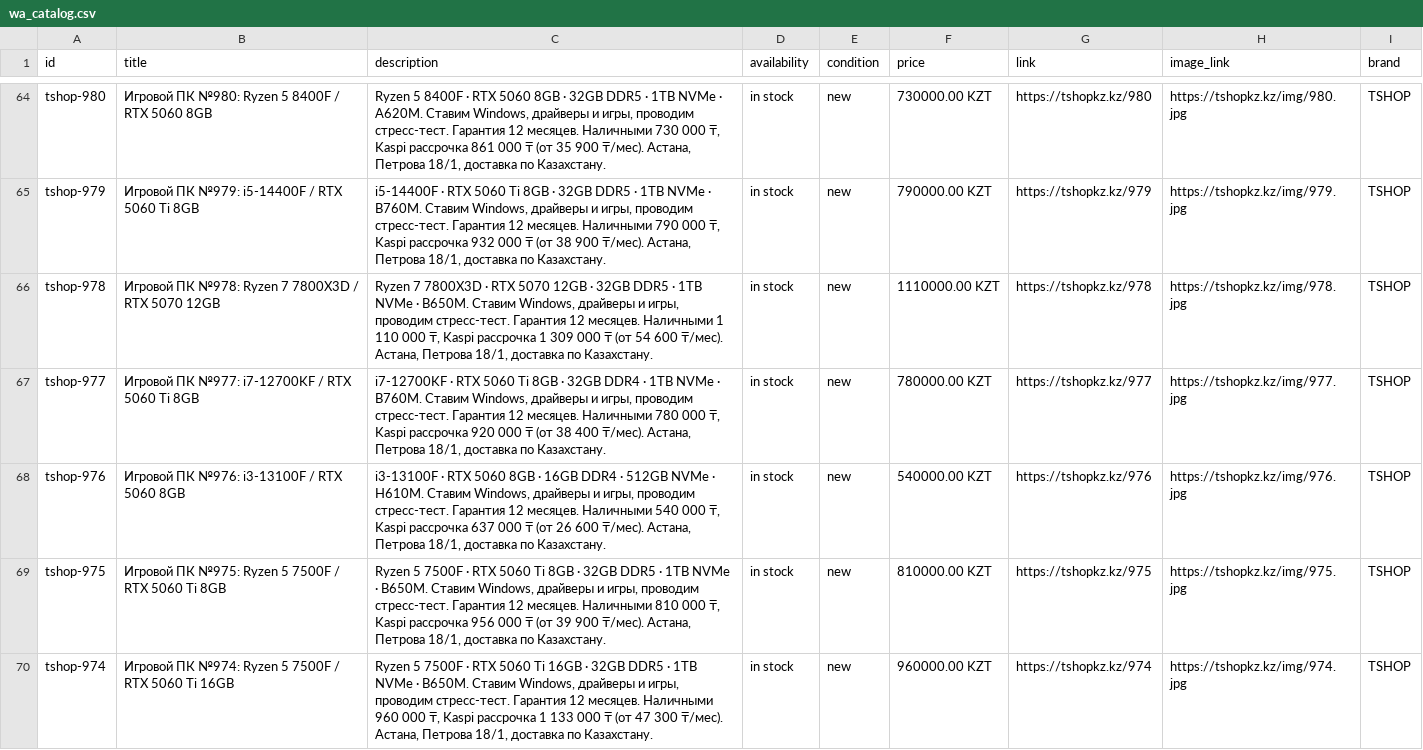
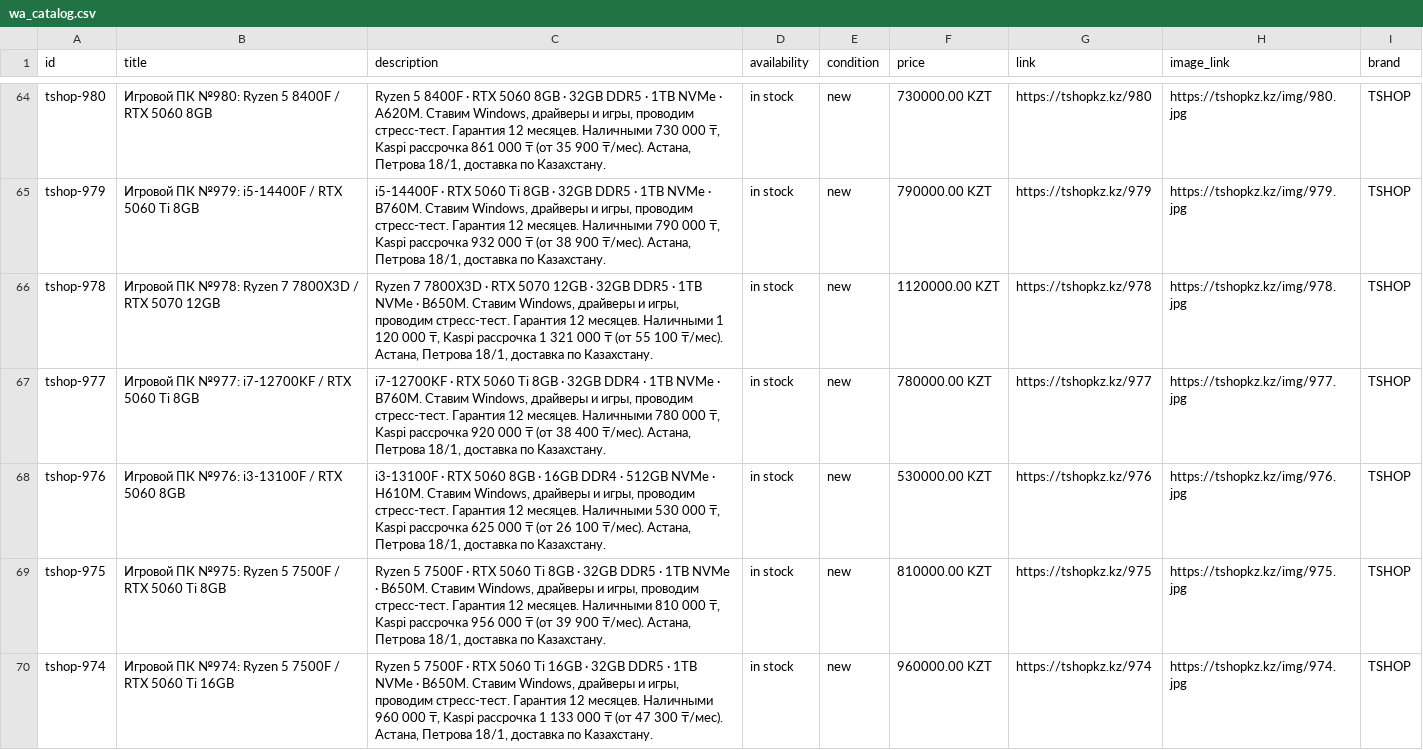
Before and after one commit to TSHOPKZ/tshopkz.github.io, a CSV file: wa_catalog.csv, drawn as a sheet; only a part is shown, gaps mark what is left out; the diff covers the shown part only.

```diff
--- a/wa_catalog.csv
+++ b/wa_catalog.csv
@@ -65,5 +65,5 @@ tshop-980,Игровой ПК №980: Ryzen 5 8400F / RTX 5060 8GB,"Ryzen 5 8400
 tshop-979,Игровой ПК №979: i5-14400F / RTX 5060 Ti 8GB,"i5-14400F · RTX 5060 Ti 8GB · 32GB DDR5 · 1TB NVMe · B760M. Ставим Windows, драйверы и игры, проводим стресс-тест. Гарантия 12 месяцев. Наличными 790 000 ₸, Kaspi рассрочка 932 000 ₸ (от 38 900 ₸/мес). Астана, Петрова 18/1, доставка по Казахстану.",in stock,new,790000.00 KZT,https://tshopkz.kz/979,https://tshopkz.kz/img/979.jpg,TSHOP
-tshop-978,Игровой ПК №978: Ryzen 7 7800X3D / RTX 5070 12GB,"Ryzen 7 7800X3D · RTX 5070 12GB · 32GB DDR5 · 1TB NVMe · B650M. Ставим Windows, драйверы и игры, проводим стресс-тест. Гарантия 12 месяцев. Наличными 1 110 000 ₸, Kaspi рассрочка 1 309 000 ₸ (от 54 600 ₸/мес). Астана, Петрова 18/1, доставка по Казахстану.",in stock,new,1110000.00 KZT,https://tshopkz.kz/978,https://tshopkz.kz/img/978.jpg,TSHOP
+tshop-978,Игровой ПК №978: Ryzen 7 7800X3D / RTX 5070 12GB,"Ryzen 7 7800X3D · RTX 5070 12GB · 32GB DDR5 · 1TB NVMe · B650M. Ставим Windows, драйверы и игры, проводим стресс-тест. Гарантия 12 месяцев. Наличными 1 120 000 ₸, Kaspi рассрочка 1 321 000 ₸ (от 55 100 ₸/мес). Астана, Петрова 18/1, доставка по Казахстану.",in stock,new,1120000.00 KZT,https://tshopkz.kz/978,https://tshopkz.kz/img/978.jpg,TSHOP
 tshop-977,Игровой ПК №977: i7-12700KF / RTX 5060 Ti 8GB,"i7-12700KF · RTX 5060 Ti 8GB · 32GB DDR4 · 1TB NVMe · B760M. Ставим Windows, драйверы и игры, проводим стресс-тест. Гарантия 12 месяцев. Наличными 780 000 ₸, Kaspi рассрочка 920 000 ₸ (от 38 400 ₸/мес). Астана, Петрова 18/1, доставка по Казахстану.",in stock,new,780000.00 KZT,https://tshopkz.kz/977,https://tshopkz.kz/img/977.jpg,TSHOP
-tshop-976,Игровой ПК №976: i3-13100F / RTX 5060 8GB,"i3-13100F · RTX 5060 8GB · 16GB DDR4 · 512GB NVMe · H610M. Ставим Windows, драйверы и игры, проводим стресс-тест. Гарантия 12 месяцев. Наличными 540 000 ₸, Kaspi рассрочка 637 000 ₸ (от 26 600 ₸/мес). Астана, Петрова 18/1, доставка по Казахстану.",in stock,new,540000.00 KZT,https://tshopkz.kz/976,https://tshopkz.kz/img/976.jpg,TSHOP
+tshop-976,Игровой ПК №976: i3-13100F / RTX 5060 8GB,"i3-13100F · RTX 5060 8GB · 16GB DDR4 · 512GB NVMe · H610M. Ставим Windows, драйверы и игры, проводим стресс-тест. Гарантия 12 месяцев. Наличными 530 000 ₸, Kaspi рассрочка 625 000 ₸ (от 26 100 ₸/мес). Астана, Петрова 18/1, доставка по Казахстану.",in stock,new,530000.00 KZT,https://tshopkz.kz/976,https://tshopkz.kz/img/976.jpg,TSHOP
 tshop-975,Игровой ПК №975: Ryzen 5 7500F / RTX 5060 Ti 8GB,"Ryzen 5 7500F · RTX 5060 Ti 8GB · 32GB DDR5 · 1TB NVMe · B650M. Ставим Windows, драйверы и игры, проводим стресс-тест. Гарантия 12 месяцев. Наличными 810 000 ₸, Kaspi рассрочка 956 000 ₸ (от 39 900 ₸/мес). Астана, Петрова 18/1, доставка по Казахстану.",in stock,new,810000.00 KZT,https://tshopkz.kz/975,https://tshopkz.kz/img/975.jpg,TSHOP
```
Also changed, not shown: 44 edited cells elsewhere in this file, 2 other files.
